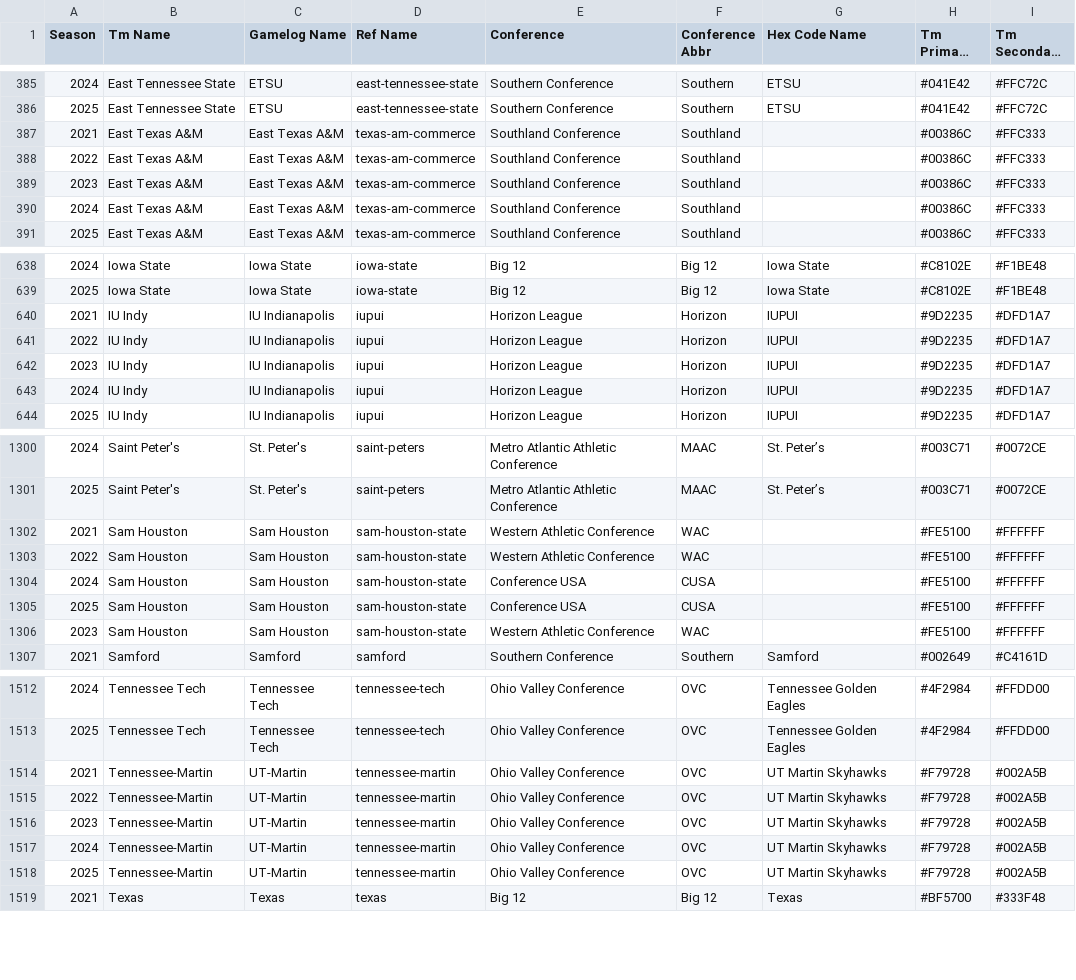
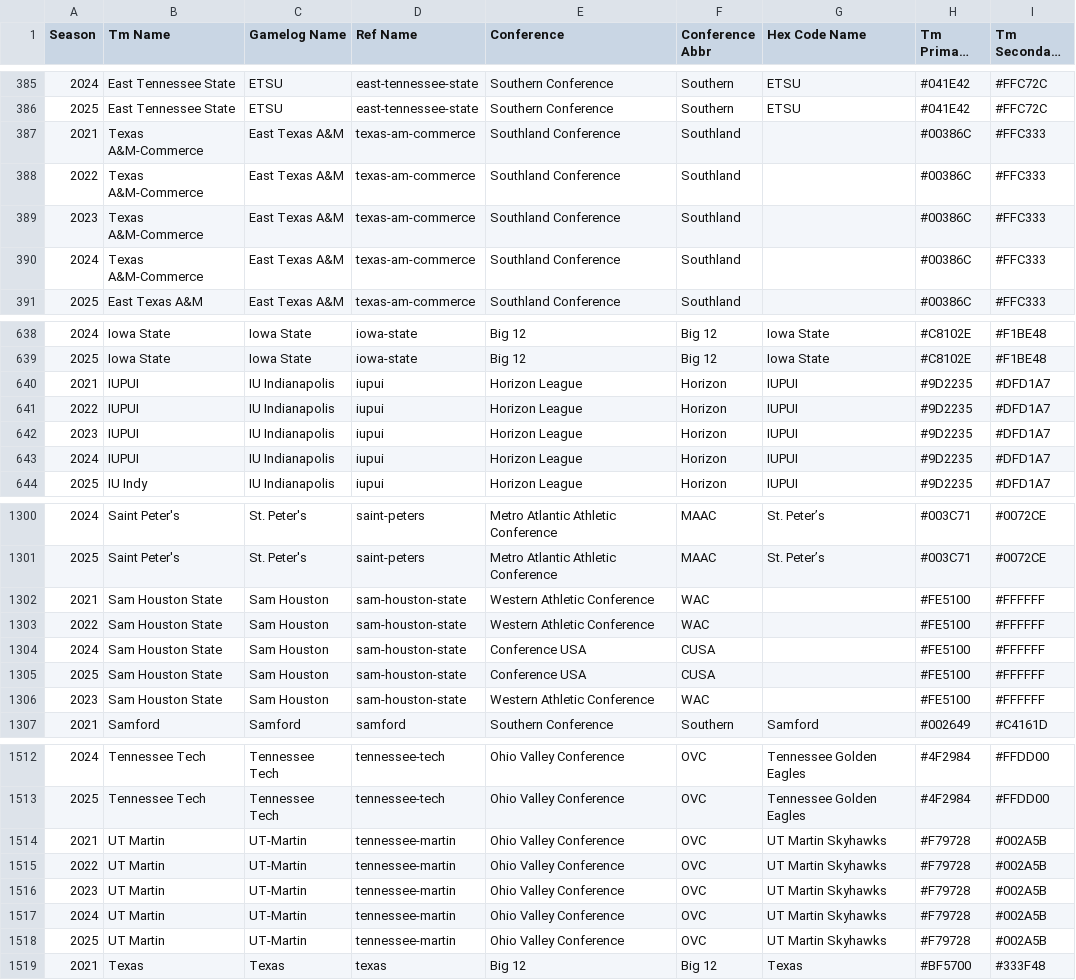
Before and after one commit to BrandtCallahan/march_madness, a CSV file: csv_files/team_df.csv, drawn as a sheet; only a part is shown, gaps mark what is left out; long unchanged cells end in …; the diff covers the shown part only; the diff names each change by its address in the sheet, - before the commit and + after, or states it on an @@ line.

Commit message:
update team_df with name changes

```diff
--- a/csv_files/team_df.csv
+++ b/csv_files/team_df.csv
-B387:B390 (Tm Name): East Texas A&M
+B387:B390 (Tm Name): Texas A&M-Commerce
-B640:B643 (Tm Name): IU Indy
+B640:B643 (Tm Name): IUPUI
-B1302:B1306 (Tm Name): Sam Houston
+B1302:B1306 (Tm Name): Sam Houston State
-B1514:B1518 (Tm Name): Tennessee-Martin
+B1514:B1518 (Tm Name): UT Martin
```
Also changed, not shown: 2 added rows and 18 edited cells elsewhere in this file.
